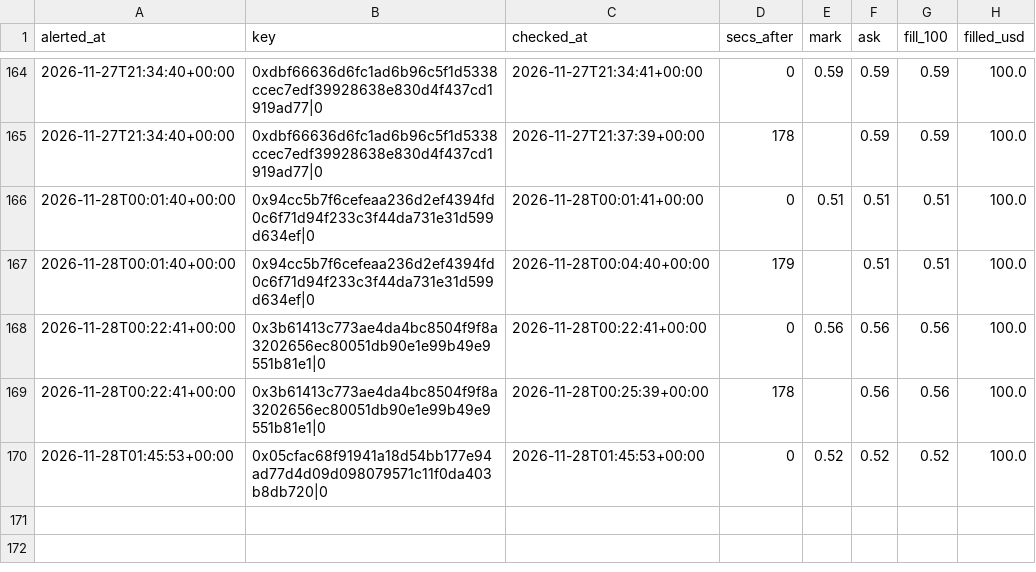
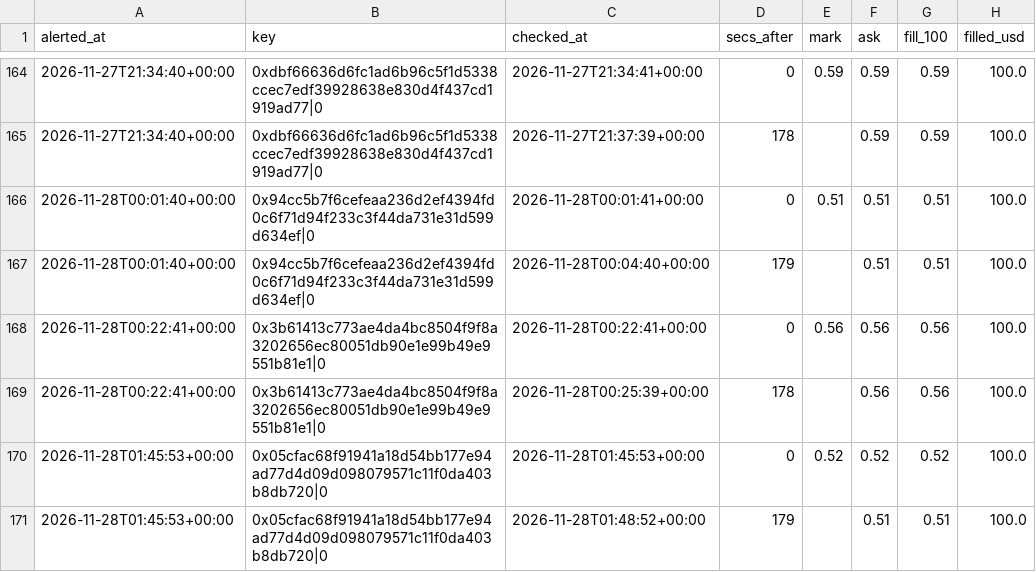
Before and after one commit to hunterscottsmith2-ctrl/polytail, a CSV file: fills_early.csv, drawn as a sheet; only a part is shown, gaps mark what is left out.

```diff
--- a/fills_early.csv
+++ b/fills_early.csv
@@ -170 +170,2 @@ alerted_at,key,checked_at,secs_after,mark,ask,fill_100,filled_usd
 2026-11-28T01:45:53+00:00,0x05cfac68f91941a18d54bb177e94ad77d4d09d098079571c11f0da403b8db720|0,2026-11-28T01:45:53+00:00,0,0.52,0.52,0.52,100.0
+2026-11-28T01:45:53+00:00,0x05cfac68f91941a18d54bb177e94ad77d4d09d098079571c11f0da403b8db720|0,2026-11-28T01:48:52+00:00,179,,0.51,0.51,100.0
```
Also changed, not shown: 9 other files.
